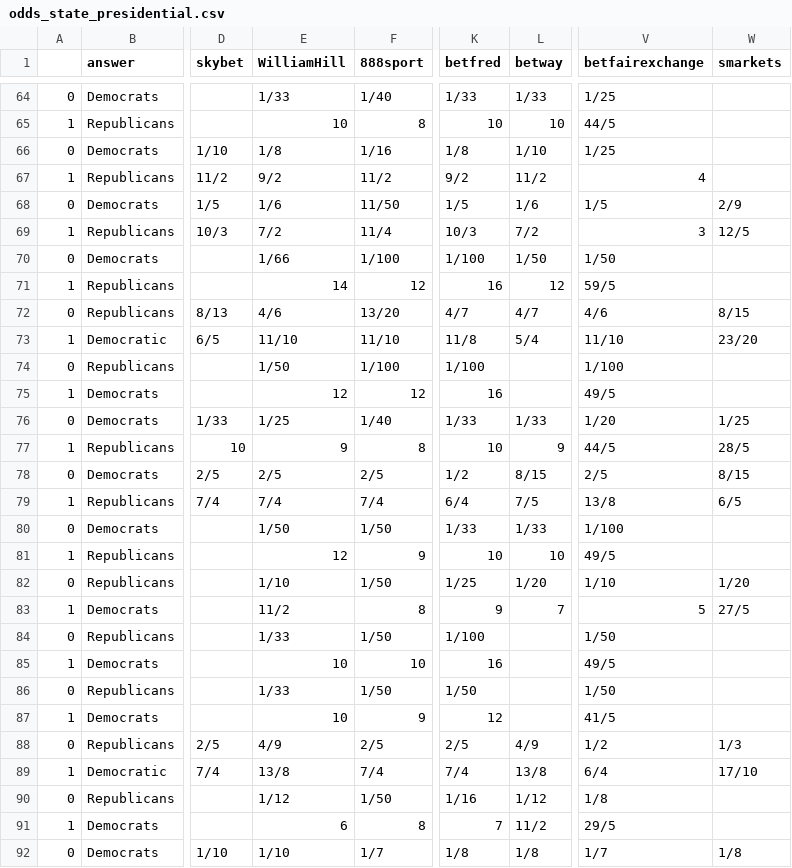
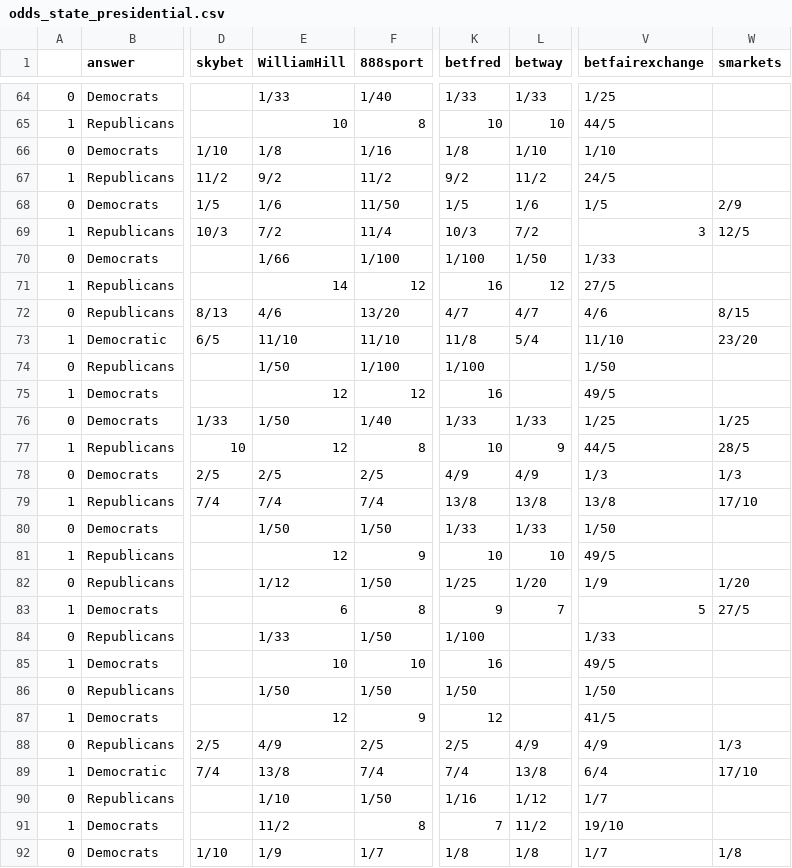
Before and after one commit to mickbransfield/predictit_538_odds, a CSV file: odds_state_presidential.csv, drawn as a sheet; only a part is shown, gaps mark what is left out; the diff covers the shown part only; the diff names each change by its address in the sheet, - before the commit and + after, or states it on an @@ line.

Commit message:
Auto Update | 07/16/20 11:30:18

```diff
--- a/odds_state_presidential.csv
+++ b/odds_state_presidential.csv
-V66 (betfairexchange): 1/25
+V66 (betfairexchange): 1/10
-V67 (betfairexchange): 4
+V67 (betfairexchange): 24/5
-V70 (betfairexchange): 1/50
+V70 (betfairexchange): 1/33
-V71 (betfairexchange): 59/5
+V71 (betfairexchange): 27/5
-V74 (betfairexchange): 1/100
+V74 (betfairexchange): 1/50
-E76 (WilliamHill): 1/25
+E76 (WilliamHill): 1/50
-V76 (betfairexchange): 1/20
+V76 (betfairexchange): 1/25
-E77 (WilliamHill): 9
+E77 (WilliamHill): 12
-K78 (betfred): 1/2
+K78 (betfred): 4/9
-L78 (betway): 8/15
+L78 (betway): 4/9
-V78 (betfairexchange): 2/5
+V78 (betfairexchange): 1/3
-W78 (smarkets): 8/15
+W78 (smarkets): 1/3
-K79 (betfred): 6/4
+K79 (betfred): 13/8
-L79 (betway): 7/5
+L79 (betway): 13/8
-W79 (smarkets): 6/5
+W79 (smarkets): 17/10
-V80 (betfairexchange): 1/100
+V80 (betfairexchange): 1/50
-E82 (WilliamHill): 1/10
+E82 (WilliamHill): 1/12
-V82 (betfairexchange): 1/10
+V82 (betfairexchange): 1/9
-E83 (WilliamHill): 11/2
+E83 (WilliamHill): 6
-V84 (betfairexchange): 1/50
+V84 (betfairexchange): 1/33
-E86 (WilliamHill): 1/33
+E86 (WilliamHill): 1/50
-E87 (WilliamHill): 10
+E87 (WilliamHill): 12
-V88 (betfairexchange): 1/2
+V88 (betfairexchange): 4/9
-E90 (WilliamHill): 1/12
+E90 (WilliamHill): 1/10
-V90 (betfairexchange): 1/8
+V90 (betfairexchange): 1/7
-E91 (WilliamHill): 6
+E91 (WilliamHill): 11/2
-V91 (betfairexchange): 29/5
+V91 (betfairexchange): 19/10
-E92 (WilliamHill): 1/10
+E92 (WilliamHill): 1/9
```
Also changed, not shown: 54 edited cells elsewhere in this file.
